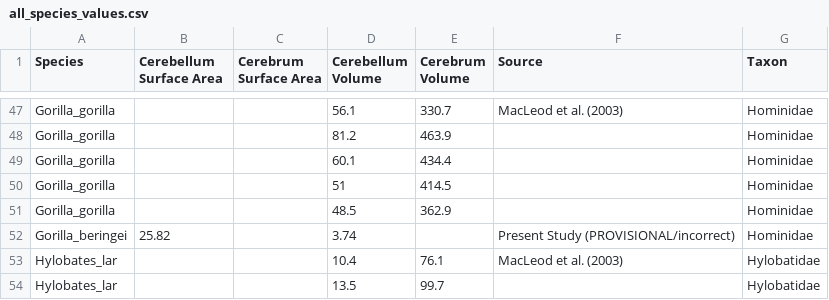
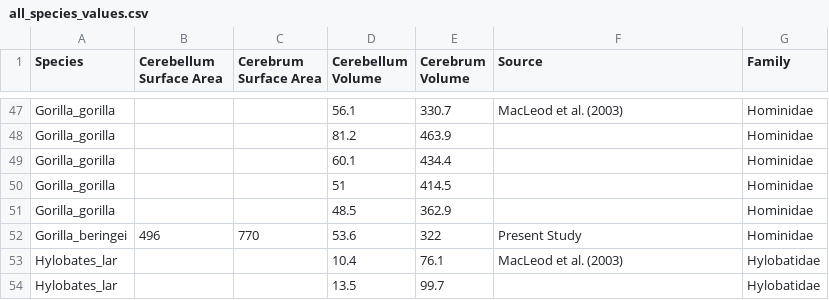
Before and after one commit to JackIHill/Cerebellum-Project-Plotting, a CSV file: all_species_values.csv, drawn as a sheet; only a part is shown, gaps mark what is left out; the diff names each change by its address in the sheet, - before the commit and + after, or states it on an @@ line.

```diff
--- a/all_species_values.csv
+++ b/all_species_values.csv
-G1: Taxon
+G1: Family
-B52 (Cerebellum Surface Area): 25.82
+B52 (Cerebellum Surface Area): 496
-C52 (Cerebrum Surface Area): (empty)
+C52 (Cerebrum Surface Area): 770
-D52 (Cerebellum Volume): 3.74
+D52 (Cerebellum Volume): 53.6
-E52 (Cerebrum Volume): (empty)
+E52 (Cerebrum Volume): 322
-F52 (Source): Present Study (PROVISIONAL/incorrect)
+F52 (Source): Present Study
```
Also changed, not shown: 1 other file.
